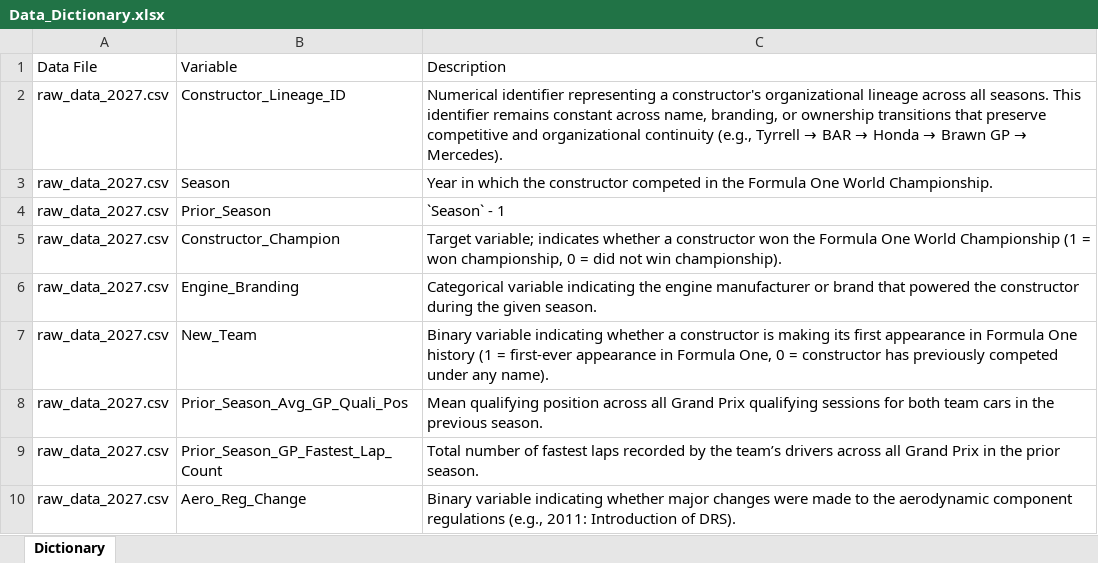
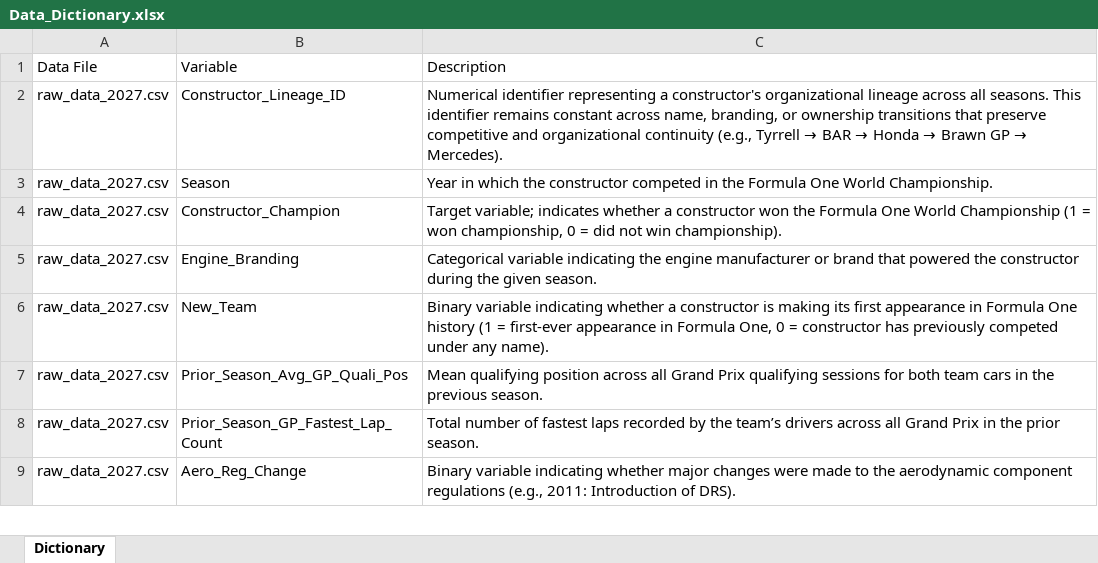
Before and after one commit to owen-simon/Formula-1-Constructor-Repository, an Excel workbook: Data_Dictionary.xlsx, sheet Dictionary, drawn as a sheet; only a part is shown; values as stored, in another font and other column widths than the file's, no borders; the diff names each change by its address in the sheet, - before the commit and + after, or states it on an @@ line.

Commit message:
updates to ID columns

```diff
--- a/Data_Dictionary.xlsx (sheet Dictionary)
+++ b/Data_Dictionary.xlsx (sheet Dictionary)
-row 4: raw_data_2027.csv | Prior_Season | `Season` - 1
```
Also changed, not shown: 3 other files.
